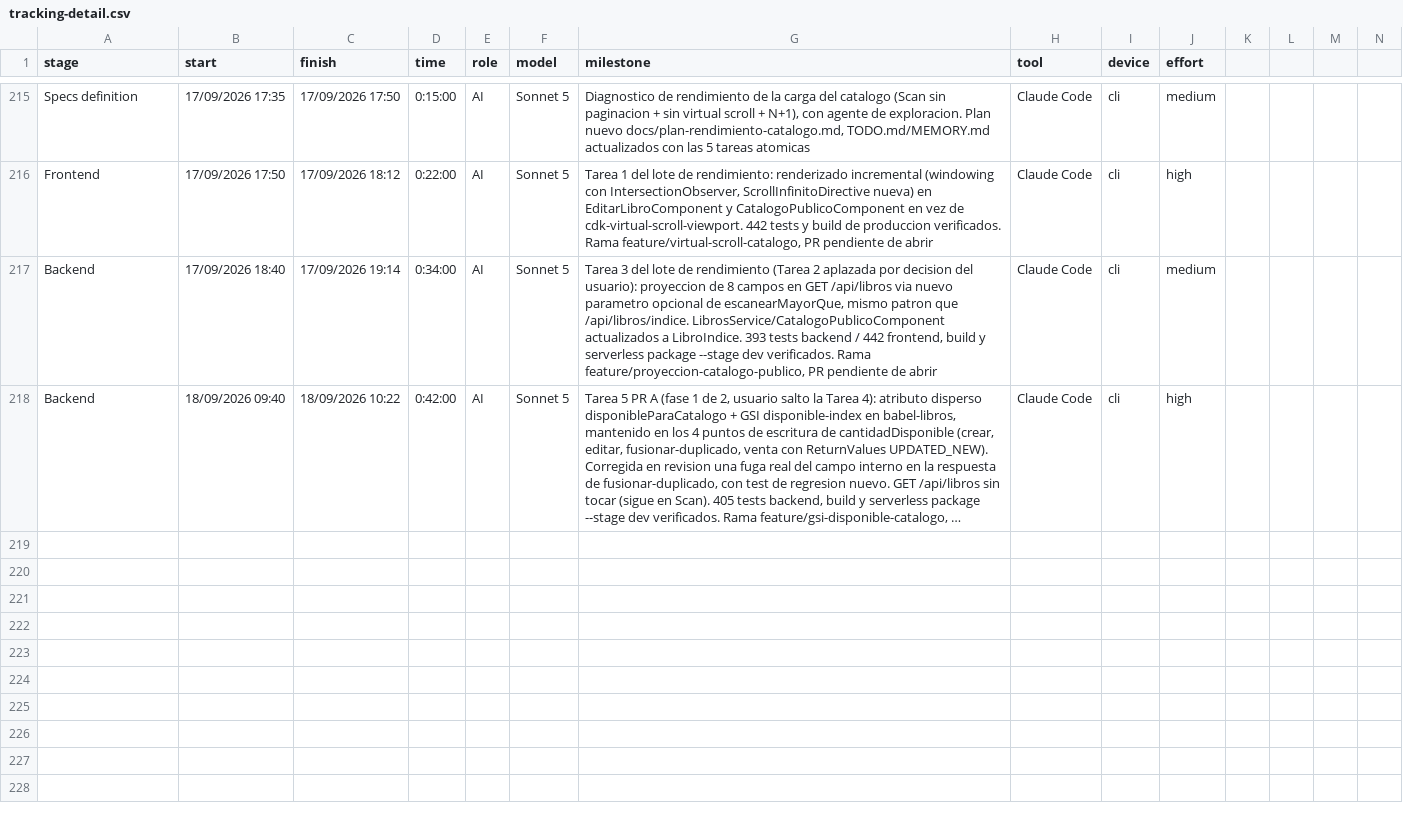
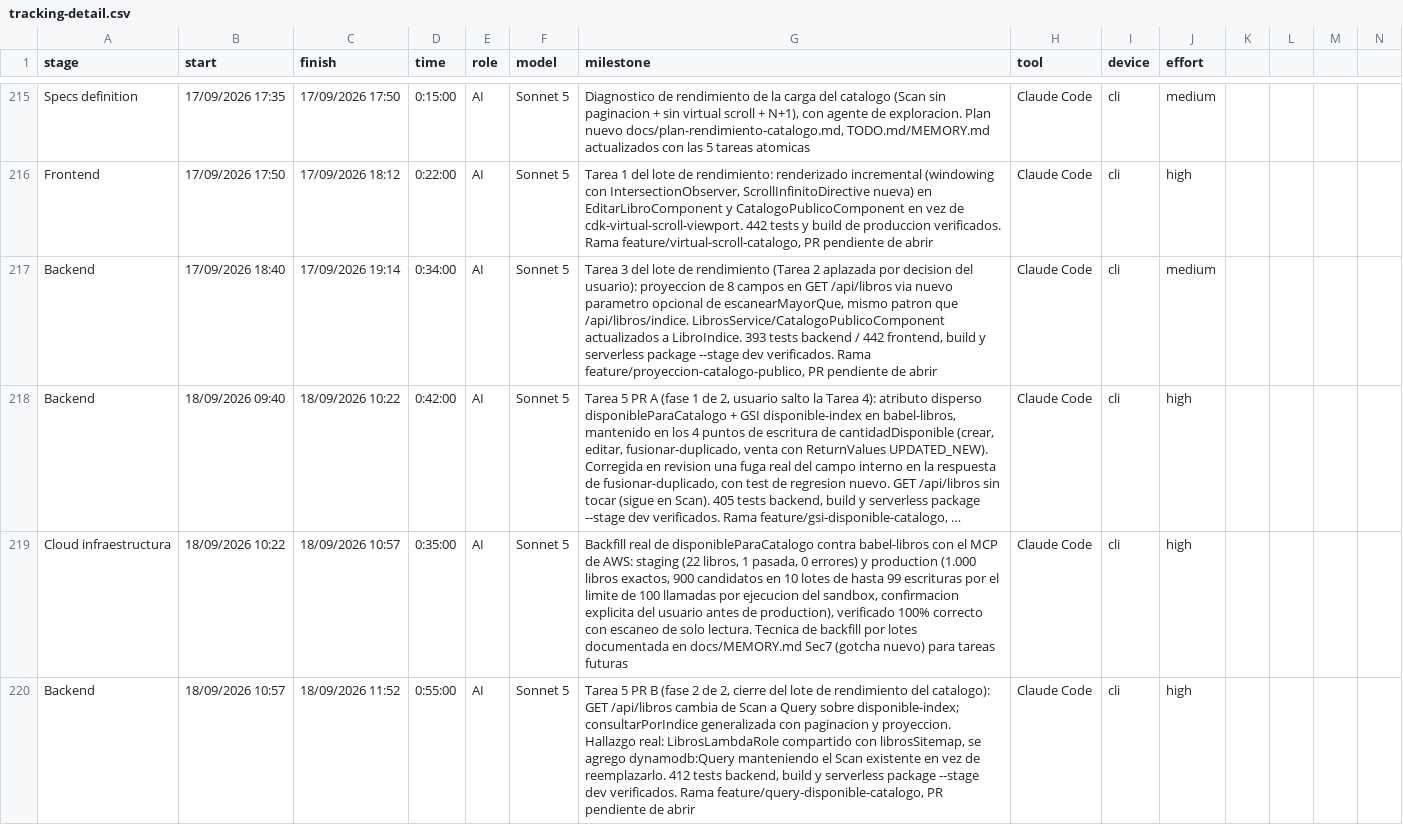
Before and after one commit to ocastelblanco/babel-letiende, a CSV file: tracking-detail.csv, drawn as a sheet; only a part is shown, gaps mark what is left out; long unchanged cells end in …; rows hold the shown columns only; the diff names each change by its address in the sheet, - before the commit and + after, or states it on an @@ line.

```diff
--- a/tracking-detail.csv
+++ b/tracking-detail.csv
+row 219: Cloud infraestructura | 18/09/2026 10:22 | 18/09/2026 10:57 | 0:35:00 | AI | Sonnet 5 | Backfill real de disponibleParaCatalogo contra babel-libros con el MCP de AWS: staging (22 libros, 1 pasada, 0 errores) y production (1.000 libros exactos, 900 candidatos en 10 lotes de hasta 99 escrituras por el limite de 100 llamadas por ejecucion del sandbox, confirmacion explicita del usuario antes de production), verificado 100% correcto con escaneo de solo lectura. Tecnica de backfill por lotes documentada en docs/MEMORY.md Sec7 (gotcha nuevo) para tareas futuras | Claude Code | cli | high
+row 220: Backend | 18/09/2026 10:57 | 18/09/2026 11:52 | 0:55:00 | AI | Sonnet 5 | Tarea 5 PR B (fase 2 de 2, cierre del lote de rendimiento del catalogo): GET /api/libros cambia de Scan a Query sobre disponible-index; consultarPorIndice generalizada con paginacion y proyeccion. Hallazgo real: LibrosLambdaRole compartido con librosSitemap, se agrego dynamodb:Query manteniendo el Scan existente en vez de reemplazarlo. 412 tests backend, build y serverless package --stage dev verificados. Rama feature/query-disponible-catalogo, PR pendiente de abrir | Claude Code | cli | high
```
Also changed, not shown: 7 other files.
